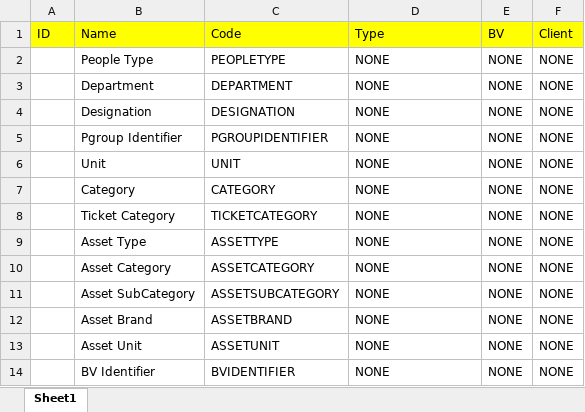
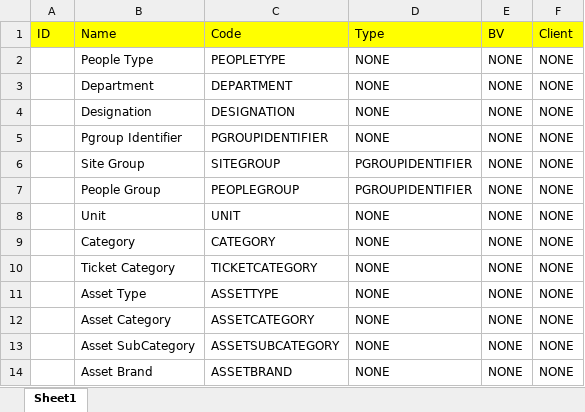
Before and after one commit to ytpl65/youtility3_refactoring, an Excel workbook: docs/default_types.xlsx, sheet Sheet1, drawn as a sheet; only a part is shown; the shorter side is filled out with more unchanged rows; values as stored, in another font and other column widths than the file's, no borders; the diff names each change by its address in the sheet, - before the commit and + after, or states it on an @@ line.

Commit message:
default types sheet updated

```diff
--- a/docs/default_types.xlsx (sheet Sheet1)
+++ b/docs/default_types.xlsx (sheet Sheet1)
+row 6:  | Site Group | SITEGROUP | PGROUPIDENTIFIER | NONE | NONE
+row 7:  | People Group | PEOPLEGROUP | PGROUPIDENTIFIER | NONE | NONE
```
